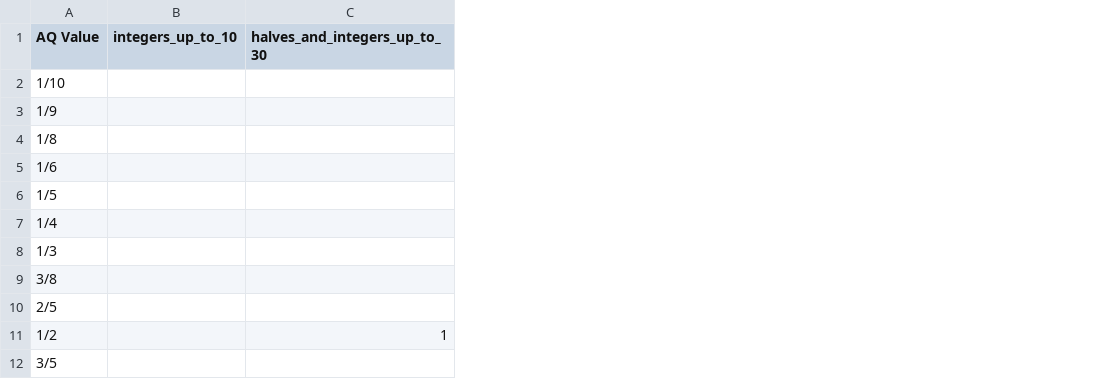
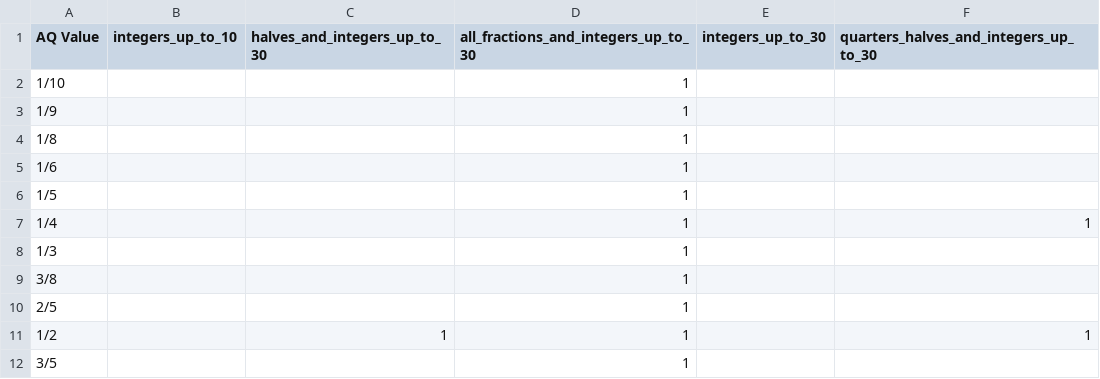
Before and after one commit to BenjaminWegerich/cookbook, a CSV file: docs/number_schemes.csv, drawn as a sheet; only a part is shown; the diff names each change by its address in the sheet, - before the commit and + after, or states it on an @@ line.

Commit message:
feat(core): rework additional-unit schemes and Aquafaba
Replace "Dose Kichererbsen" with "Stück (BE zuerst, exakt)" and map Aquafaba
to it (180 ml per can, forms "Dose Kichererbsen"/"Dosen Kichererbsen"). Both
Stück arrangements now count with <INF>: ZE drops <AU>, BE replaces the literal
"Stück".

Add three number schemes to the AQ matrix and assign them: all fractions up to
30 (Packung (teilbar)), integers up to 30 (Packung (unteilbar)), and quarters,
halves and integers up to 30 (the three Stück units, Zweig, Topf, Bund).
Halves and integers up to 30 now also covers both Dose units, Tube, Päckchen,
Würfel and Flasche.

Keep <INF> in name-less shopping and pantry lines by passing the ingredient
entry even when <IN> is hidden ("6 Karotten (500 g)", "180 ml (1 Dose
Kichererbsen)"). Update the tests and regenerate additionalUnitsData.ts.

```diff
--- a/docs/number_schemes.csv
+++ b/docs/number_schemes.csv
+column D, rows 1-12: all_fractions_and_integers_up_to_30 | 1 | 1 | 1 | 1 | 1 | 1 | 1 | 1 | 1 | 1 | 1
+column E (integers_up_to_30), empty
+column F, rows 1-11: quarters_halves_and_integers_up_to_30 |  |  |  |  |  | 1 |  |  |  | 1
```
Also changed, not shown: docs/additional_units.csv, docs/ingredient_unit_mappings.csv, 6 other files.
